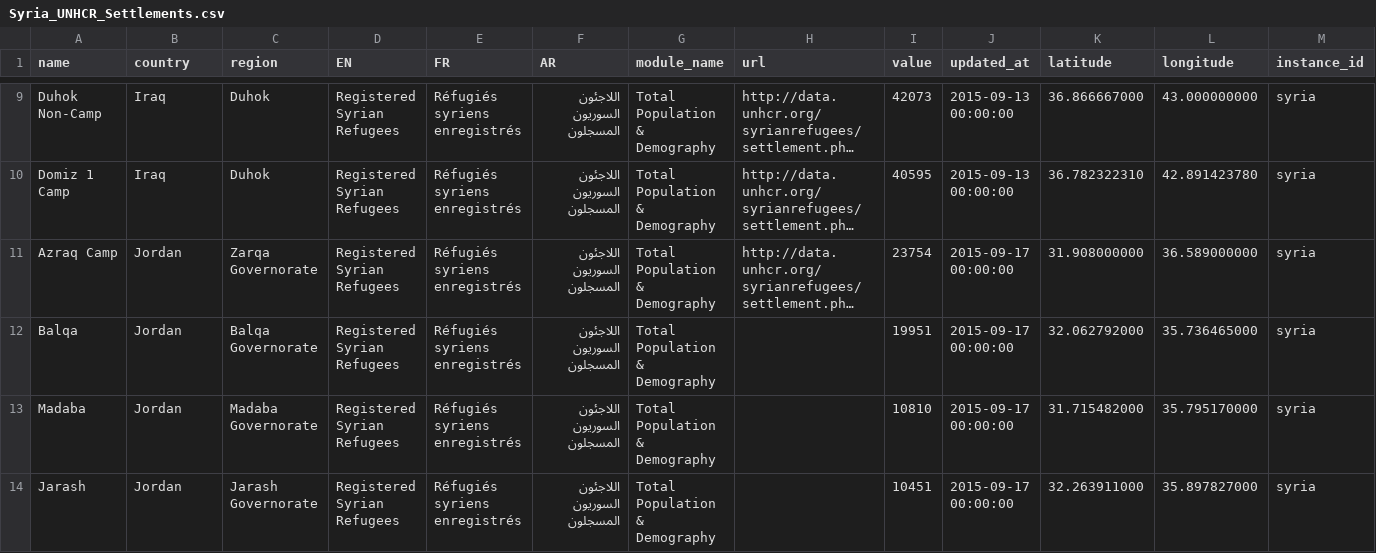
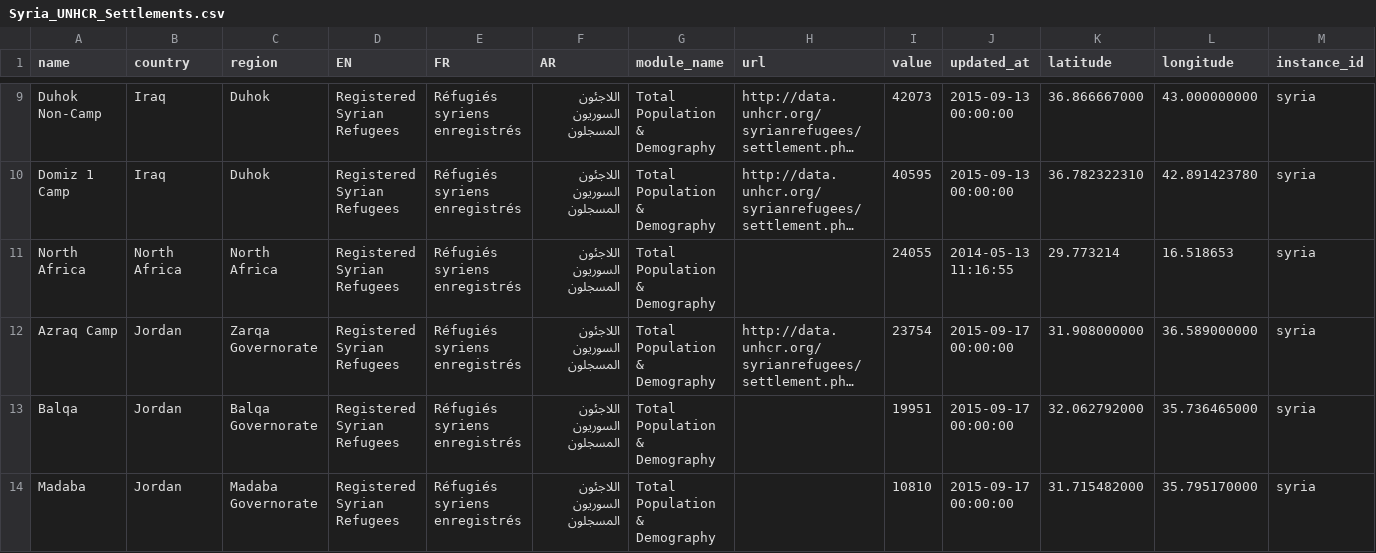
Before and after one commit to davidasbury/SyriaTest, a CSV file: Syria_UNHCR_Settlements.csv, drawn as a sheet; only a part is shown, gaps mark what is left out; the shorter side is filled out with more unchanged rows; long unchanged cells end in …; the diff names each change by its address in the sheet, - before the commit and + after, or states it on an @@ line.

Commit message:
9/22 added North Africa "settlement"

```diff
--- a/Syria_UNHCR_Settlements.csv
+++ b/Syria_UNHCR_Settlements.csv
+row 11: North Africa | North Africa | North Africa | Registered Syrian Refugees | Réfugiés syriens enregistrés | اللاجئون السوريون المسجلون | Total Population & Demography |  | 24055 | 2014-05-13 11:16:55 | 29.773214 | 16.518653 | syria
```
